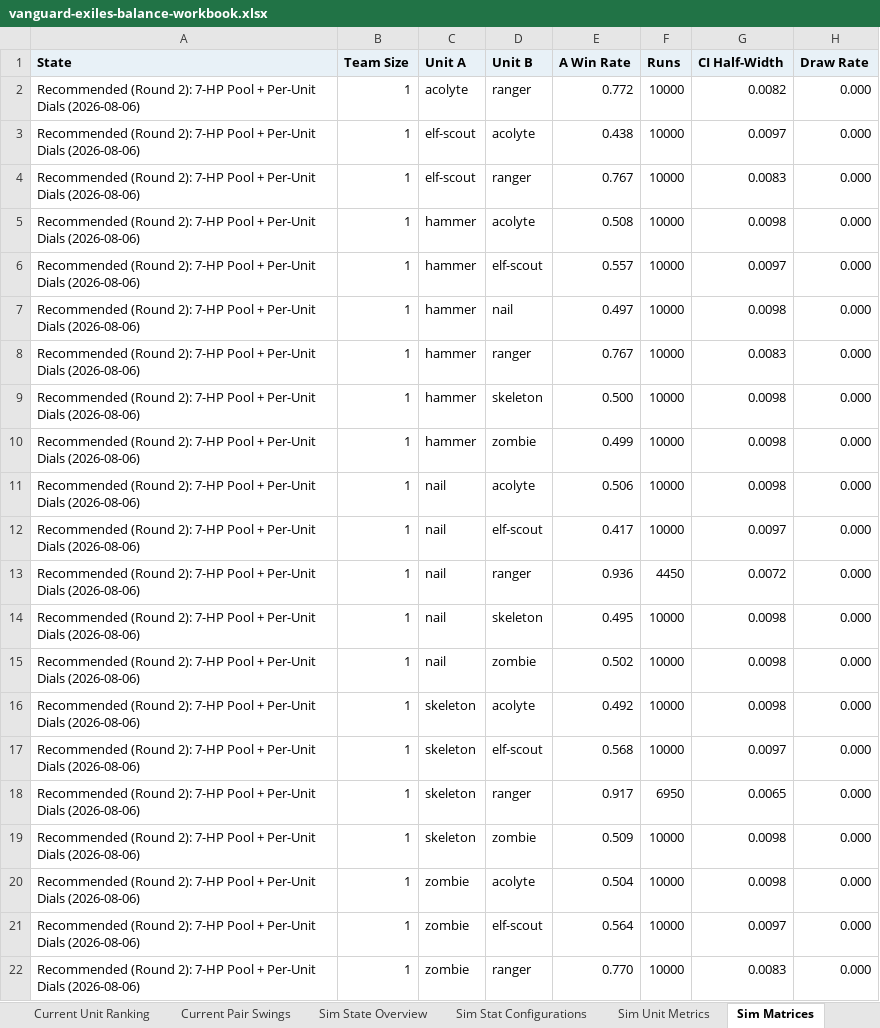
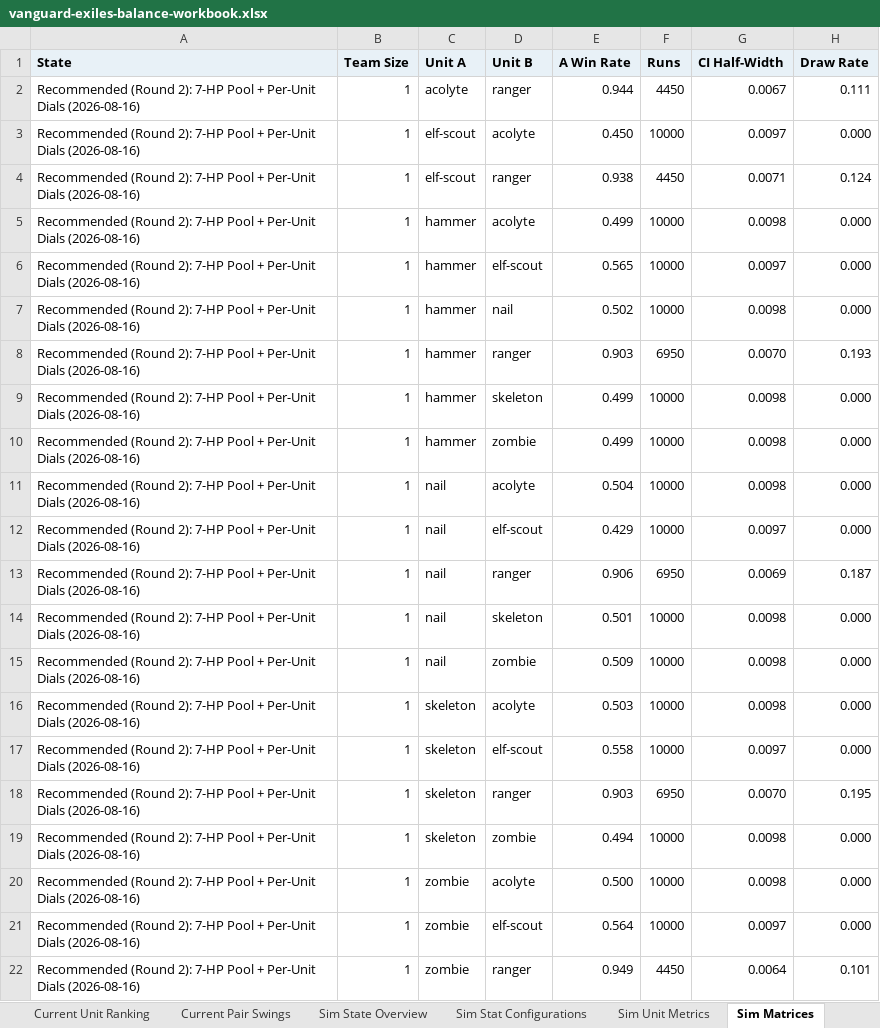
Before and after one commit to Torynx/vanguard-exiles-balance-report, an Excel workbook: vanguard-exiles-balance-workbook.xlsx, sheet Sim Matrices, drawn as a sheet; only a part is shown; values as stored, in another font and other column widths than the file's, no borders; removed rows and columns are numbered as before the commit, all else as after; the diff covers the shown part only; the diff names each change by its address in the sheet, - before the commit and + after, or states it on an @@ line.

Commit message:
Round 2 update: Borrowed Bones Skeleton and the poison Ranger
Replace Skeleton's Lodged and Evade Ranged with Borrowed Bones: when a
Skeleton dies, a random allied unit in its zone gains +1 attack for
the round — inert in duels by construction, no stuns, no death damage,
nothing touching the killer. The Summoned Skeleton mirrors the new
basic; the Summoned Zombie remains the one deliberate exception that
changes nowhere. Ranger is reimagined as a pure poisoner (0 attack,
6 HP, 10% evade, the live Poison mechanic unchanged) with an explicit
scope note that ranged is not balanced around same-zone melee 1v1,
plus a measured no-poison alternative. Recertified at 10,000 fights
per matchup: Balance Score 72.3, one-sided matchups 2.7%, all ten
non-Scout melee duels within one point of 50/50, zero forced draws.
Design notes carry the full retirement history of the alternatives
(Lodged's elite tax, the death-spite stalemate machine, the 2-attack
evade families).

```diff
--- a/vanguard-exiles-balance-workbook.xlsx (sheet Sim Matrices)
+++ b/vanguard-exiles-balance-workbook.xlsx (sheet Sim Matrices)
-row 2: Recommended (Round 2): 7-HP Pool + Per-Unit Dials (2026-08-06) | 1 | acolyte | ranger | 0.772 | 10000 | 0.0082 | 0.000
+row 2: Recommended (Round 2): 7-HP Pool + Per-Unit Dials (2026-08-16) | 1 | acolyte | ranger | 0.944 | 4450 | 0.0067 | 0.111
-A3 (State): …Per-Unit Dials (2026-08-06)
+A3 (State): …Per-Unit Dials (2026-08-16)
-E3 (A Win Rate): 0.438
+E3 (A Win Rate): 0.450
-row 4: Recommended (Round 2): 7-HP Pool + Per-Unit Dials (2026-08-06) | 1 | elf-scout | ranger | 0.767 | 10000 | 0.0083 | 0.000
+row 4: Recommended (Round 2): 7-HP Pool + Per-Unit Dials (2026-08-16) | 1 | elf-scout | ranger | 0.938 | 4450 | 0.0071 | 0.124
-A5:A7 (State): …Per-Unit Dials (2026-08-06)
+A5:A7 (State): …Per-Unit Dials (2026-08-16)
-E5 (A Win Rate): 0.508
+E5 (A Win Rate): 0.499
-E6 (A Win Rate): 0.557
+E6 (A Win Rate): 0.565
-E7 (A Win Rate): 0.497
+E7 (A Win Rate): 0.502
-row 8: Recommended (Round 2): 7-HP Pool + Per-Unit Dials (2026-08-06) | 1 | hammer | ranger | 0.767 | 10000 | 0.0083 | 0.000
+row 8: Recommended (Round 2): 7-HP Pool + Per-Unit Dials (2026-08-16) | 1 | hammer | ranger | 0.903 | 6950 | 0.0070 | 0.193
-A9:A12 (State): …Per-Unit Dials (2026-08-06)
+A9:A12 (State): …Per-Unit Dials (2026-08-16)
-E9 (A Win Rate): 0.500
+E9 (A Win Rate): 0.499
-E11 (A Win Rate): 0.506
+E11 (A Win Rate): 0.504
-E12 (A Win Rate): 0.417
+E12 (A Win Rate): 0.429
-row 13: Recommended (Round 2): 7-HP Pool + Per-Unit Dials (2026-08-06) | 1 | nail | ranger | 0.936 | 4450 | 0.0072 | 0.000
+row 13: Recommended (Round 2): 7-HP Pool + Per-Unit Dials (2026-08-16) | 1 | nail | ranger | 0.906 | 6950 | 0.0069 | 0.187
-A14:A21 (State): …Per-Unit Dials (2026-08-06)
+A14:A21 (State): …Per-Unit Dials (2026-08-16)
-E14 (A Win Rate): 0.495
+E14 (A Win Rate): 0.501
-E15 (A Win Rate): 0.502
+E15 (A Win Rate): 0.509
-E16 (A Win Rate): 0.492
+E16 (A Win Rate): 0.503
-E17 (A Win Rate): 0.568
+E17 (A Win Rate): 0.558
-E18 (A Win Rate): 0.917
+E18 (A Win Rate): 0.903
-G18 (CI Half-Width): 0.0065
+G18 (CI Half-Width): 0.0070
-H18 (Draw Rate): 0.000
+H18 (Draw Rate): 0.195
-E19 (A Win Rate): 0.509
+E19 (A Win Rate): 0.494
-E20 (A Win Rate): 0.504
+E20 (A Win Rate): 0.500
-row 22: Recommended (Round 2): 7-HP Pool + Per-Unit Dials (2026-08-06) | 1 | zombie | ranger | 0.770 | 10000 | 0.0083 | 0.000
+row 22: Recommended (Round 2): 7-HP Pool + Per-Unit Dials (2026-08-16) | 1 | zombie | ranger | 0.949 | 4450 | 0.0064 | 0.101
```
Also changed, not shown: other rows of this sheet, sheet Sim Unit Metrics, sheet Sim State Overview, sheet Sim Stat Configurations, sheet Sim Notes, other sheet tabs, 1 other file.
